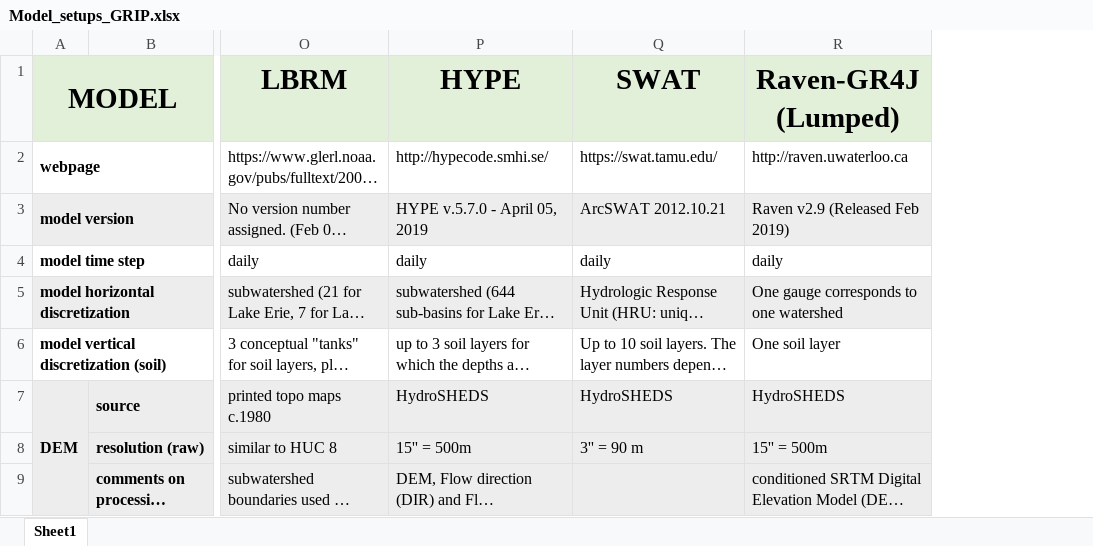
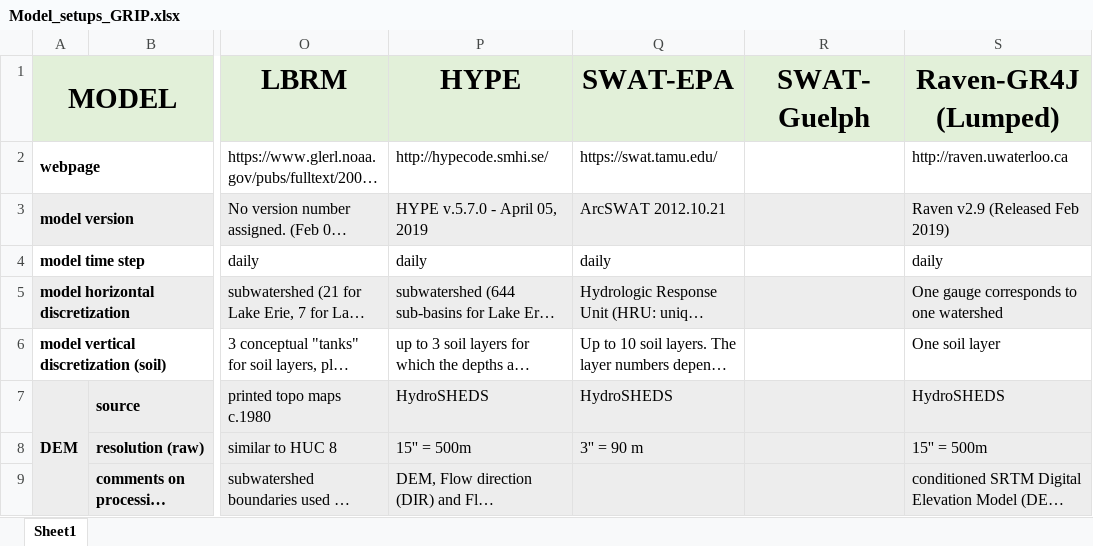
Before and after one commit to julemai/GRIP-E, an Excel workbook: data/Model_setups_GRIP.xlsx, sheet Sheet1, drawn as a sheet; only a part is shown, gaps mark what is left out; long unchanged cells end in …; values as stored, in another font and other column widths than the file's, no borders; charts and pictures not drawn; the diff names each change by its address in the sheet, - before the commit and + after, or states it on an @@ line.

Commit message:
Update Model_setups_GRIP.xlsx

```diff
--- a/data/Model_setups_GRIP.xlsx (sheet Sheet1)
+++ b/data/Model_setups_GRIP.xlsx (sheet Sheet1)
+column R (SWAT-Guelph), empty
-Q1: SWAT
+Q1: SWAT-EPA
```
Also changed, not shown: charts or pictures.
